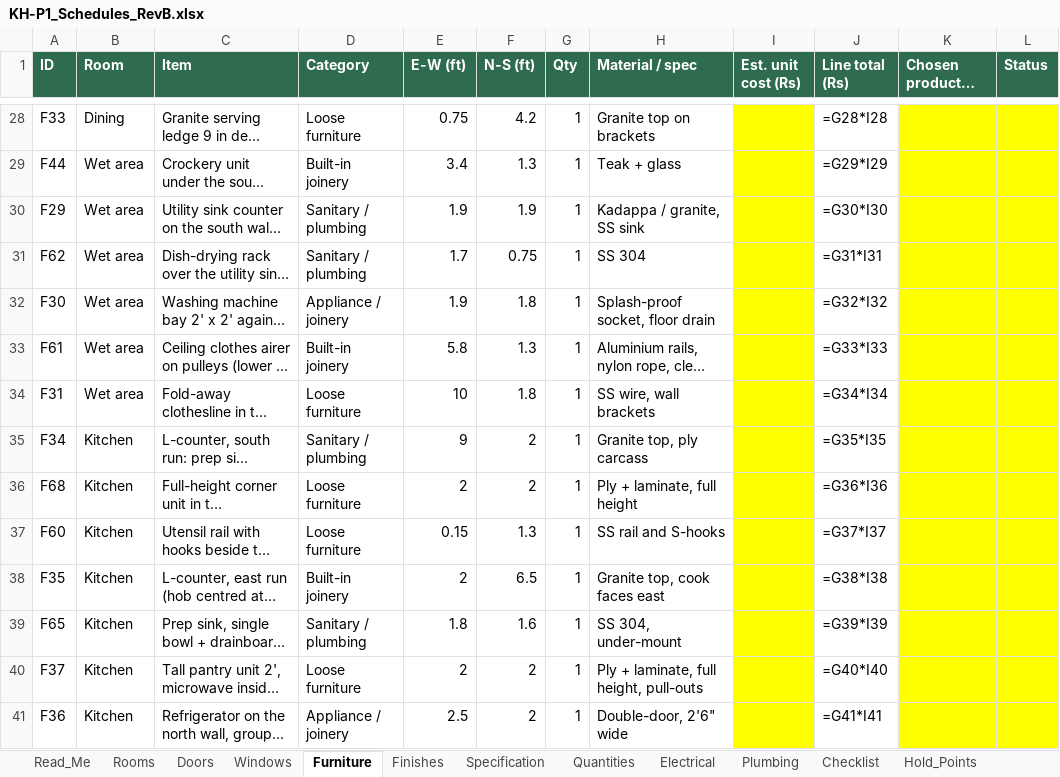
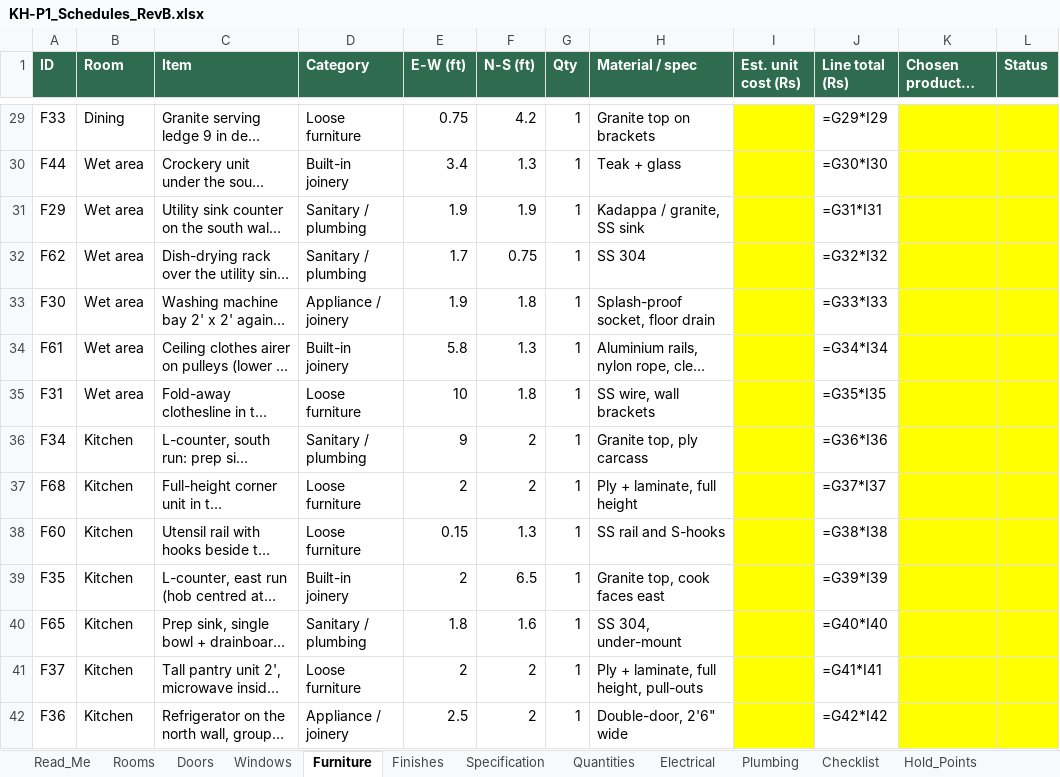
Before and after one commit to tilak-puli/House-plan, an Excel workbook: 03_Schedules/KH-P1_Schedules_RevB.xlsx, sheet Furniture, drawn as a sheet; only a part is shown, gaps mark what is left out; long unchanged cells end in …; values as stored, in another font and other column widths than the file's, no borders; formulas without a stored value are shown as written; addresses are those after the commit; the diff covers the shown part only; the diff names each change by its address in the sheet, - before the commit and + after, or states it on an @@ line.

```diff
--- a/03_Schedules/KH-P1_Schedules_RevB.xlsx (sheet Furniture)
+++ b/03_Schedules/KH-P1_Schedules_RevB.xlsx (sheet Furniture)
-J29 (Line total (Rs)): =G28*I28
+J29 (Line total (Rs)): =G29*I29
-J30 (Line total (Rs)): =G29*I29
+J30 (Line total (Rs)): =G30*I30
-J31 (Line total (Rs)): =G30*I30
+J31 (Line total (Rs)): =G31*I31
-J32 (Line total (Rs)): =G31*I31
+J32 (Line total (Rs)): =G32*I32
-J33 (Line total (Rs)): =G32*I32
+J33 (Line total (Rs)): =G33*I33
-J34 (Line total (Rs)): =G33*I33
+J34 (Line total (Rs)): =G34*I34
-J35 (Line total (Rs)): =G34*I34
+J35 (Line total (Rs)): =G35*I35
-J36 (Line total (Rs)): =G35*I35
+J36 (Line total (Rs)): =G36*I36
-J37 (Line total (Rs)): =G36*I36
+J37 (Line total (Rs)): =G37*I37
-J38 (Line total (Rs)): =G37*I37
+J38 (Line total (Rs)): =G38*I38
-J39 (Line total (Rs)): =G38*I38
+J39 (Line total (Rs)): =G39*I39
-J40 (Line total (Rs)): =G39*I39
+J40 (Line total (Rs)): =G40*I40
-J41 (Line total (Rs)): =G40*I40
+J41 (Line total (Rs)): =G41*I41
-J42 (Line total (Rs)): =G41*I41
+J42 (Line total (Rs)): =G42*I42
```
Also changed, not shown: 1 added row and 64 edited cells elsewhere in this sheet, sheet Rooms, sheet Electrical, sheet Doors, sheet Quantities, sheet Decisions, sheet Plumbing, 7 other files.
